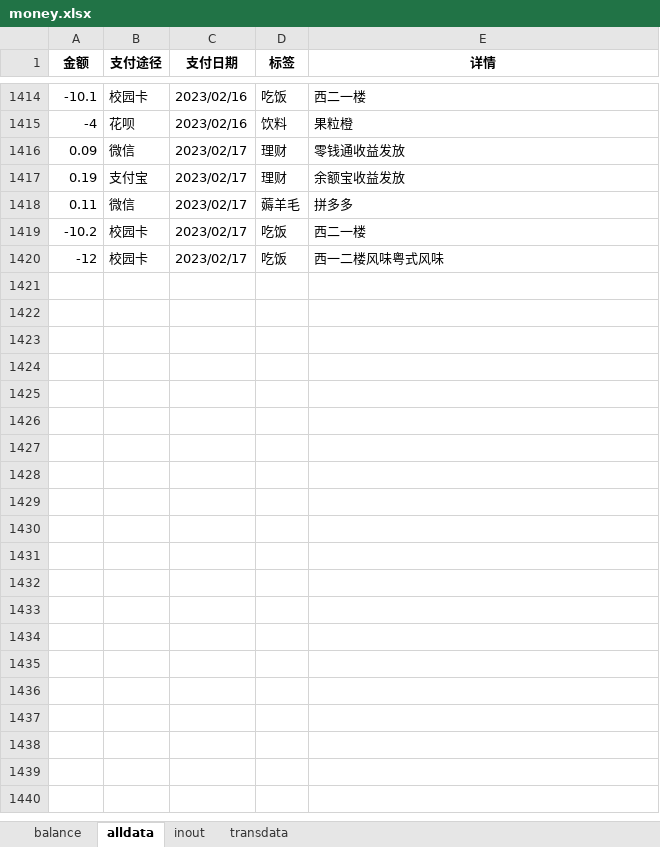
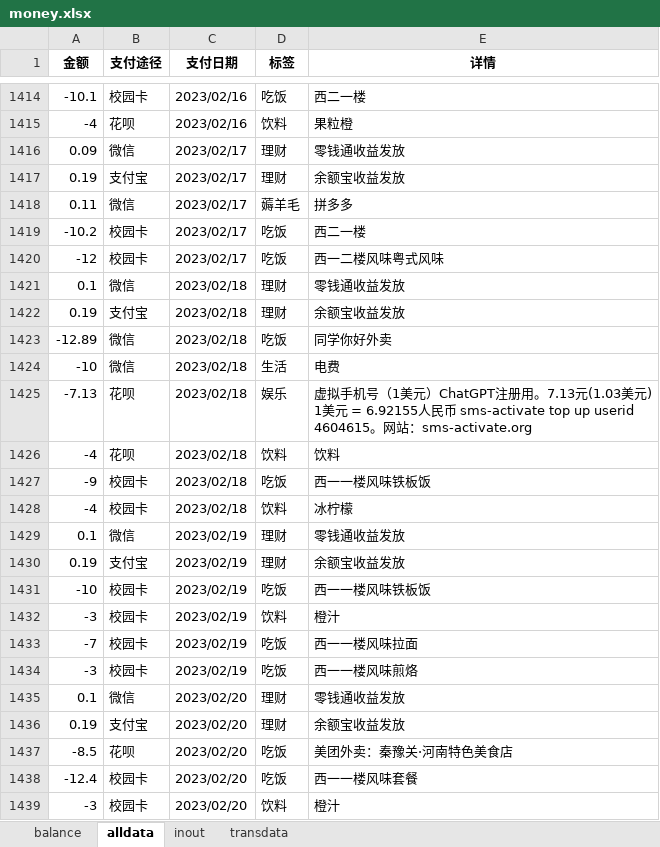
Before and after one commit to hyj1999/page, an Excel workbook: Money/money.xlsx, sheet alldata, drawn as a sheet; only a part is shown, gaps mark what is left out; values as stored, in another font and other column widths than the file's, no borders; the diff covers the shown part only; the diff names each change by its address in the sheet, - before the commit and + after, or states it on an @@ line.

```diff
--- a/Money/money.xlsx (sheet alldata)
+++ b/Money/money.xlsx (sheet alldata)
+row 1421: 0.1 | 微信 | 2023/02/18 | 理财 | 零钱通收益发放
+row 1422: 0.19 | 支付宝 | 2023/02/18 | 理财 | 余额宝收益发放
+row 1423: -12.89 | 微信 | 2023/02/18 | 吃饭 | 同学你好外卖
+row 1424: -10 | 微信 | 2023/02/18 | 生活 | 电费
+row 1425: -7.13 | 花呗 | 2023/02/18 | 娱乐 | 虚拟手机号（1美元）ChatGPT注册用。7.13元(1.03美元) 1美元 = 6.92155人民币 sms-activate top up userid 4604615。网站：sms-activate.org
+row 1426: -4 | 花呗 | 2023/02/18 | 饮料 | 饮料
+row 1427: -9 | 校园卡 | 2023/02/18 | 吃饭 | 西一一楼风味铁板饭
+row 1428: -4 | 校园卡 | 2023/02/18 | 饮料 | 冰柠檬
+row 1429: 0.1 | 微信 | 2023/02/19 | 理财 | 零钱通收益发放
+row 1430: 0.19 | 支付宝 | 2023/02/19 | 理财 | 余额宝收益发放
+row 1431: -10 | 校园卡 | 2023/02/19 | 吃饭 | 西一一楼风味铁板饭
+row 1432: -3 | 校园卡 | 2023/02/19 | 饮料 | 橙汁
+row 1433: -7 | 校园卡 | 2023/02/19 | 吃饭 | 西一一楼风味拉面
+row 1434: -3 | 校园卡 | 2023/02/19 | 吃饭 | 西一一楼风味煎烙
+row 1435: 0.1 | 微信 | 2023/02/20 | 理财 | 零钱通收益发放
+row 1436: 0.19 | 支付宝 | 2023/02/20 | 理财 | 余额宝收益发放
+row 1437: -8.5 | 花呗 | 2023/02/20 | 吃饭 | 美团外卖：秦豫关·河南特色美食店
+row 1438: -12.4 | 校园卡 | 2023/02/20 | 吃饭 | 西一一楼风味套餐
+row 1439: -3 | 校园卡 | 2023/02/20 | 饮料 | 橙汁
```
Also changed, not shown: 29 added rows and 2 edited cells elsewhere in this sheet, sheet transdata, sheet inout, sheet balance, 4 other files.
